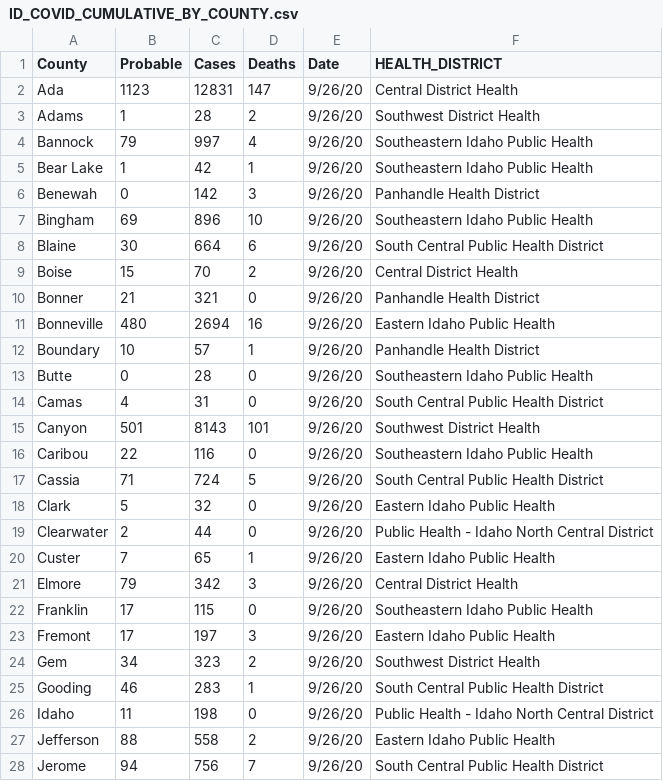
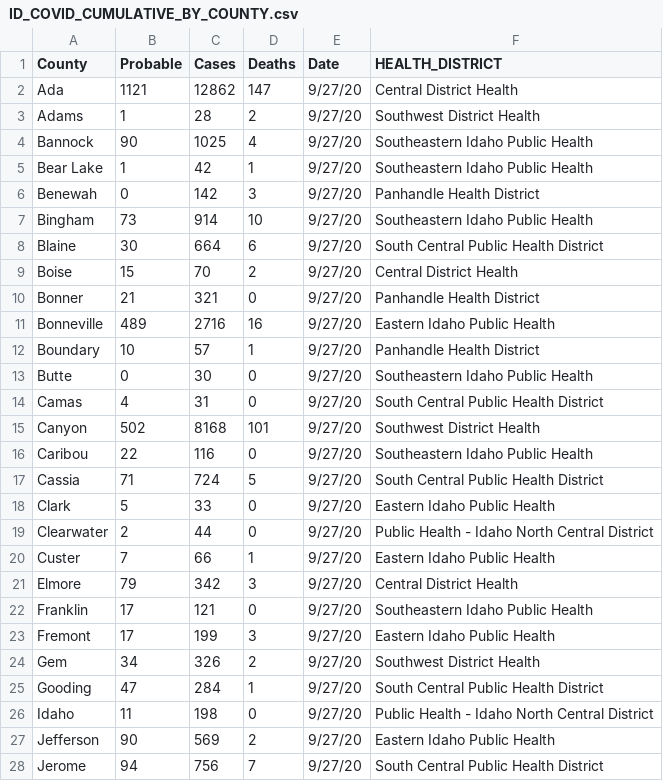
Before and after one commit to Boise-State-HCRI/Idaho_COVID-19, a CSV file: ID_COVID_CUMULATIVE_BY_COUNTY.csv, drawn as a sheet; only a part is shown; the diff covers the shown part only.

```diff
--- a/ID_COVID_CUMULATIVE_BY_COUNTY.csv
+++ b/ID_COVID_CUMULATIVE_BY_COUNTY.csv
@@ -1,28 +1,28 @@
 County,Probable,Cases,Deaths,Date,HEALTH_DISTRICT
-Ada,1123,12831,147,9/26/20,Central District Health
-Adams,1,28,2,9/26/20,Southwest District Health
-Bannock,79,997,4,9/26/20,Southeastern Idaho Public Health
-Bear Lake,1,42,1,9/26/20,Southeastern Idaho Public Health
-Benewah,0,142,3,9/26/20,Panhandle Health District
-Bingham,69,896,10,9/26/20,Southeastern Idaho Public Health
-Blaine,30,664,6,9/26/20,South Central Public Health District
-Boise,15,70,2,9/26/20,Central District Health
-Bonner,21,321,0,9/26/20,Panhandle Health District
-Bonneville,480,2694,16,9/26/20,Eastern Idaho Public Health
-Boundary,10,57,1,9/26/20,Panhandle Health District
-Butte,0,28,0,9/26/20,Southeastern Idaho Public Health
-Camas,4,31,0,9/26/20,South Central Public Health District
-Canyon,501,8143,101,9/26/20,Southwest District Health
-Caribou,22,116,0,9/26/20,Southeastern Idaho Public Health
-Cassia,71,724,5,9/26/20,South Central Public Health District
-Clark,5,32,0,9/26/20,Eastern Idaho Public Health
-Clearwater,2,44,0,9/26/20,Public Health - Idaho North Central District
-Custer,7,65,1,9/26/20,Eastern Idaho Public Health
-Elmore,79,342,3,9/26/20,Central District Health
-Franklin,17,115,0,9/26/20,Southeastern Idaho Public Health
-Fremont,17,197,3,9/26/20,Eastern Idaho Public Health
-Gem,34,323,2,9/26/20,Southwest District Health
-Gooding,46,283,1,9/26/20,South Central Public Health District
-Idaho,11,198,0,9/26/20,Public Health - Idaho North Central District
-Jefferson,88,558,2,9/26/20,Eastern Idaho Public Health
-Jerome,94,756,7,9/26/20,South Central Public Health District
+Ada,1121,12862,147,9/27/20,Central District Health
+Adams,1,28,2,9/27/20,Southwest District Health
+Bannock,90,1025,4,9/27/20,Southeastern Idaho Public Health
+Bear Lake,1,42,1,9/27/20,Southeastern Idaho Public Health
+Benewah,0,142,3,9/27/20,Panhandle Health District
+Bingham,73,914,10,9/27/20,Southeastern Idaho Public Health
+Blaine,30,664,6,9/27/20,South Central Public Health District
+Boise,15,70,2,9/27/20,Central District Health
+Bonner,21,321,0,9/27/20,Panhandle Health District
+Bonneville,489,2716,16,9/27/20,Eastern Idaho Public Health
+Boundary,10,57,1,9/27/20,Panhandle Health District
+Butte,0,30,0,9/27/20,Southeastern Idaho Public Health
+Camas,4,31,0,9/27/20,South Central Public Health District
+Canyon,502,8168,101,9/27/20,Southwest District Health
+Caribou,22,116,0,9/27/20,Southeastern Idaho Public Health
+Cassia,71,724,5,9/27/20,South Central Public Health District
+Clark,5,33,0,9/27/20,Eastern Idaho Public Health
+Clearwater,2,44,0,9/27/20,Public Health - Idaho North Central District
+Custer,7,66,1,9/27/20,Eastern Idaho Public Health
+Elmore,79,342,3,9/27/20,Central District Health
+Franklin,17,121,0,9/27/20,Southeastern Idaho Public Health
+Fremont,17,199,3,9/27/20,Eastern Idaho Public Health
+Gem,34,326,2,9/27/20,Southwest District Health
+Gooding,47,284,1,9/27/20,South Central Public Health District
+Idaho,11,198,0,9/27/20,Public Health - Idaho North Central District
+Jefferson,90,569,2,9/27/20,Eastern Idaho Public Health
+Jerome,94,756,7,9/27/20,South Central Public Health District
```
Also changed, not shown: 30 edited cells elsewhere in this file, ID_COVID_CUMULATIVE_BY_DATE.csv, ID_COVID_DAILY_COUNT.csv, 9 other files.
